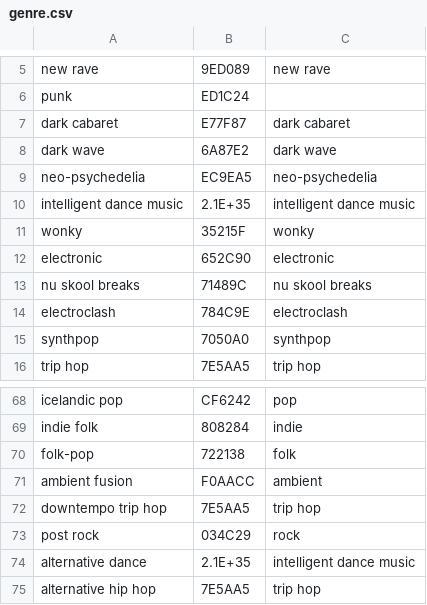
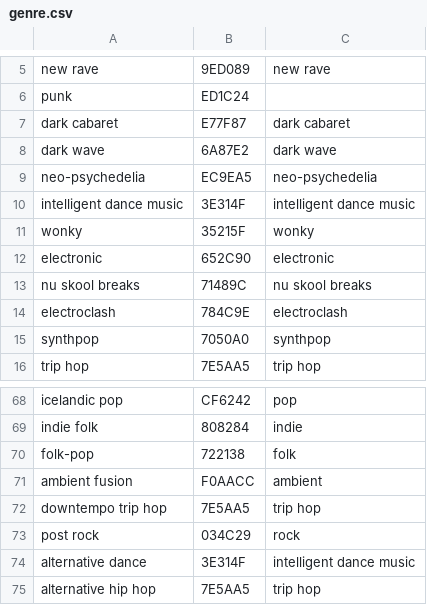
Before and after one commit to roman-i/infog, a CSV file: public/files/genre.csv, drawn as a sheet; only a part is shown, gaps mark what is left out.

Commit message:
changed color

```diff
--- a/public/files/genre.csv
+++ b/public/files/genre.csv
@@ -9,3 +9,3 @@ dark wave,6A87E2,dark wave
 neo-psychedelia,EC9EA5,neo-psychedelia
-intelligent dance music,2.1E+35,intelligent dance music
+intelligent dance music,3E314F,intelligent dance music
 wonky,35215F,wonky
@@ -73,3 +73,3 @@ downtempo trip hop,7E5AA5,trip hop
 post rock,034C29,rock
-alternative dance,2.1E+35,intelligent dance music
+alternative dance,3E314F,intelligent dance music
 alternative hip hop,7E5AA5,trip hop
```
